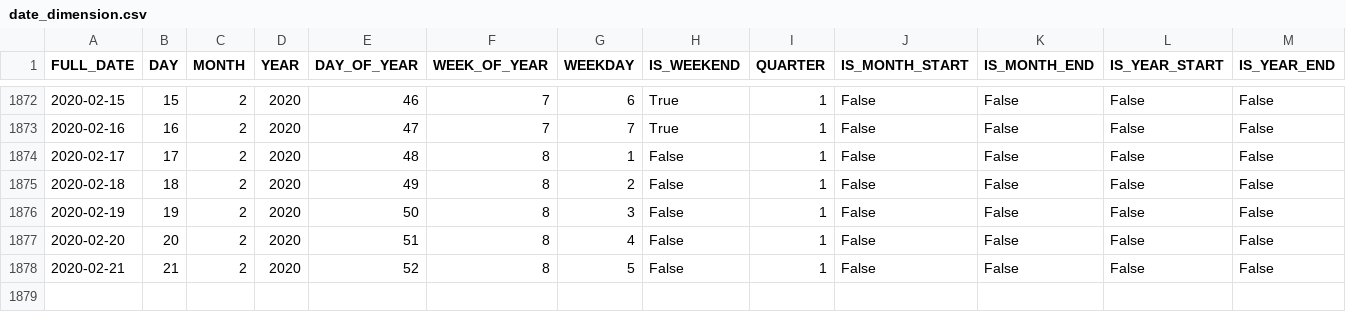
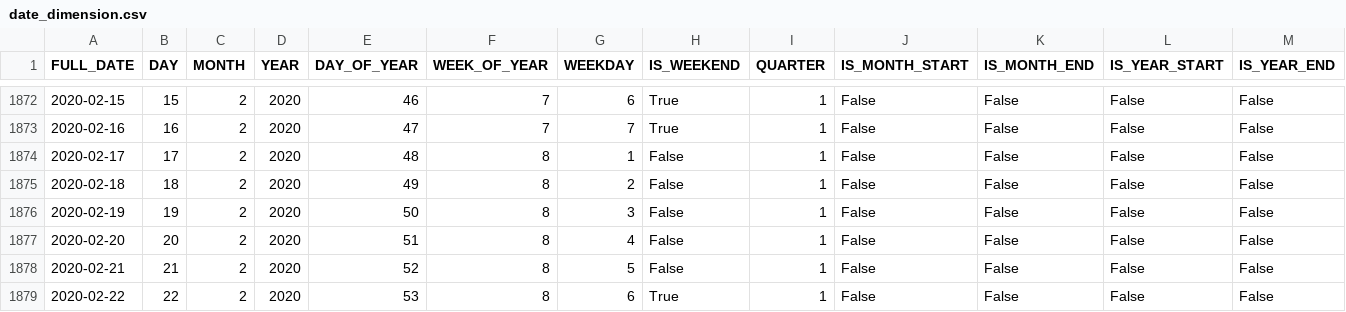
Before and after one commit to Quang-Vinh/Crime-Data-Mart, a CSV file: data/dimensional_model/date_dimension.csv, drawn as a sheet; only a part is shown, gaps mark what is left out; rows hold the shown columns only; the diff names each change by its address in the sheet, - before the commit and + after, or states it on an @@ line.

Commit message:
Final data staging run

```diff
--- a/data/dimensional_model/date_dimension.csv
+++ b/data/dimensional_model/date_dimension.csv
+row 1879: 2020-02-22 | 22 | 2 | 2020 | 53 | 8 | 6 | True | 1 | False | False | False | False
```
Also changed, not shown: data/dimensional_model/event_dimension.csv.
